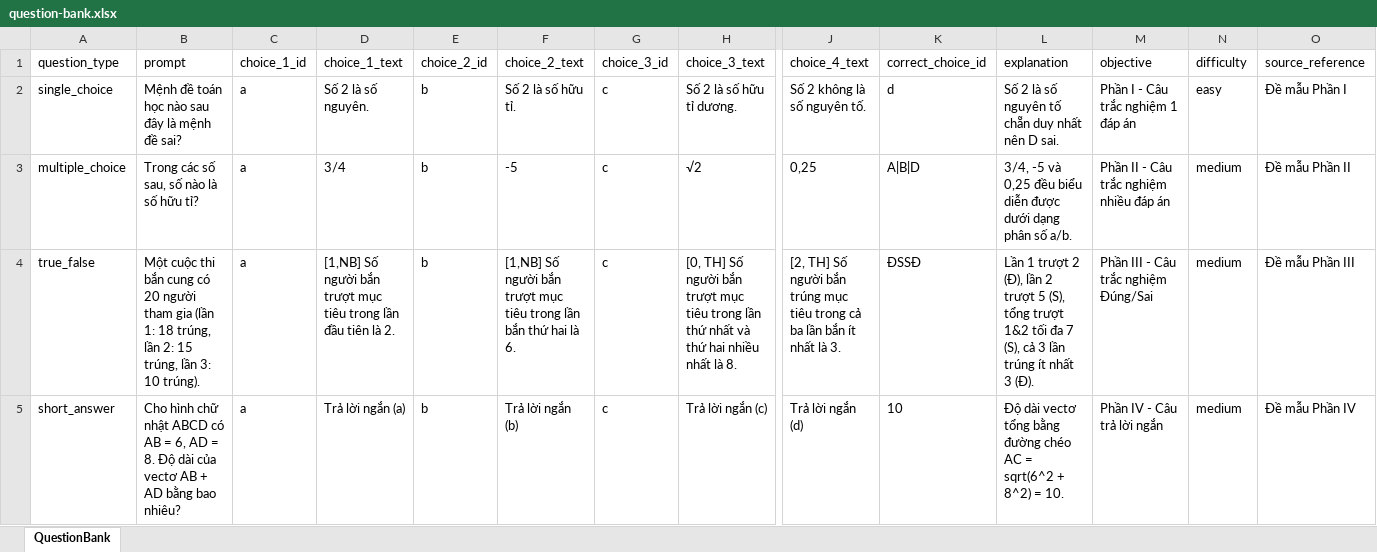
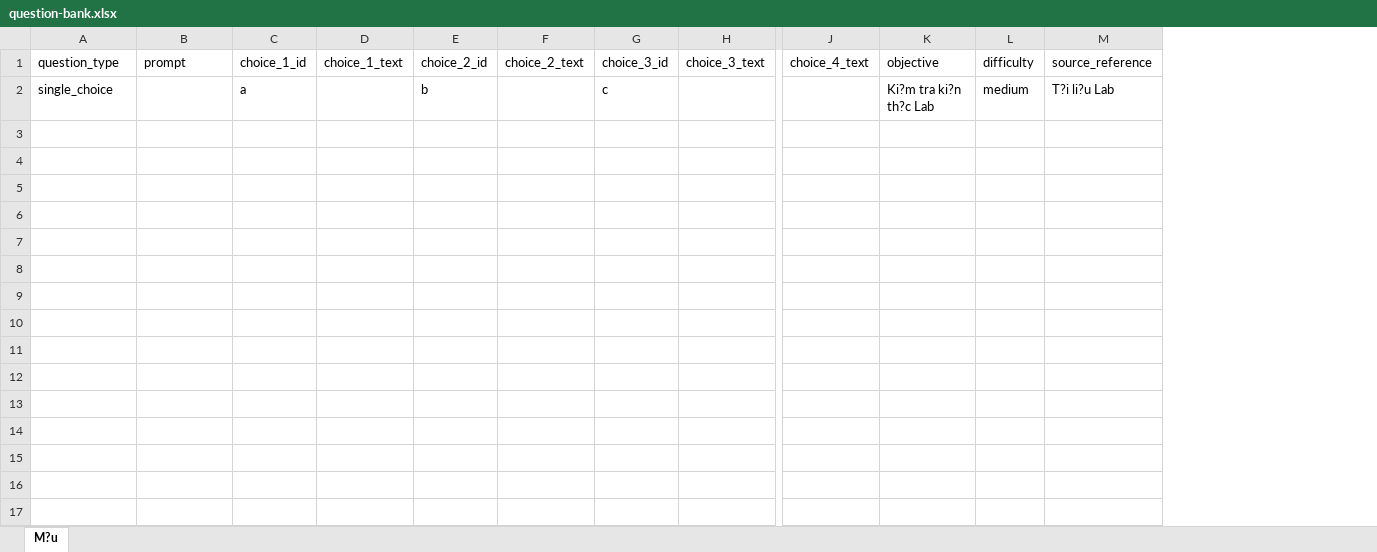
Before and after one commit to Xuanuio-Pro/PSCubeSAT, an Excel workbook: public/templates/question-bank.xlsx, sheet M?u, drawn as a sheet; only a part is shown, gaps mark what is left out; values as stored, in another font and other column widths than the file's, no borders; removed rows and columns are numbered as before the commit, all else as after; rows hold the shown columns only; the diff names each change by its address in the sheet, - before the commit and + after, or states it on an @@ line.

Commit message:
feat: Enhance question bank and quiz functionality with detailed choice explanations and improved import templates

```diff
--- a/public/templates/question-bank.xlsx (sheet M?u)
+++ b/public/templates/question-bank.xlsx (sheet M?u)
-sheet tab: QuestionBank
+sheet tab: M?u
-column K, rows 1-2: correct_choice_id | d
-column L, rows 1-2: explanation | Số 2 là số nguyên tố chẵn duy nhất nên D sai.
-B2: Mệnh đề toán học nào sau đây là mệnh đề sai?
+B2: (empty)
-D2: Số 2 là số nguyên.
+D2: (empty)
-F2: Số 2 là số hữu tỉ.
+F2: (empty)
-H2: Số 2 là số hữu tỉ dương.
+H2: (empty)
-J2: Số 2 không là số nguyên tố.
+J2: (empty)
-K2: Phần I - Câu trắc nghiệm 1 đáp án
+K2: Ki?m tra ki?n th?c Lab
-L2: easy
+L2: medium
-M2: Đề mẫu Phần I
+M2: T?i li?u Lab
-row 3: multiple_choice | Trong các số sau, số nào là số hữu tỉ? | a | 3/4 | b | -5 | c | √2 | 0,25 | A|B|D | 3/4, -5 và 0,25 đều biểu diễn được dưới dạng phân số a/b. | Phần II - Câu trắc nghiệm nhiều đáp án | medium | Đề mẫu Phần II
-row 4: true_false | Một cuộc thi bắn cung có 20 người tham gia (lần 1: 18 trúng, lần 2: 15 trúng, lần 3: 10 trúng). | a | [1,NB] Số người bắn trượt mục tiêu trong lần đầu tiên là 2. | b | [1,NB] Số người bắn trượt mục tiêu trong lần bắn thứ hai là 6. | c | [0, TH] Số người bắn trượt mục tiêu trong lần thứ nhất và thứ hai nhiều nhất là 8. | [2, TH] Số người bắn trúng mục tiêu trong cả ba lần bắn ít nhất là 3. | ĐSSĐ | Lần 1 trượt 2 (Đ), lần 2 trượt 5 (S), tổng trượt 1&2 tối đa 7 (S), cả 3 lần trúng ít nhất 3 (Đ). | Phần III - Câu trắc nghiệm Đúng/Sai | medium | Đề mẫu Phần III
-row 5: short_answer | Cho hình chữ nhật ABCD có AB = 6, AD = 8. Độ dài của vectơ AB + AD bằng bao nhiêu? | a | Trả lời ngắn (a) | b | Trả lời ngắn (b) | c | Trả lời ngắn (c) | Trả lời ngắn (d) | 10 | Độ dài vectơ tổng bằng đường chéo AC = sqrt(6^2 + 8^2) = 10. | Phần IV - Câu trả lời ngắn | medium | Đề mẫu Phần IV
```
Also changed, not shown: public/templates/answer-template.xlsx, 9 other files.
